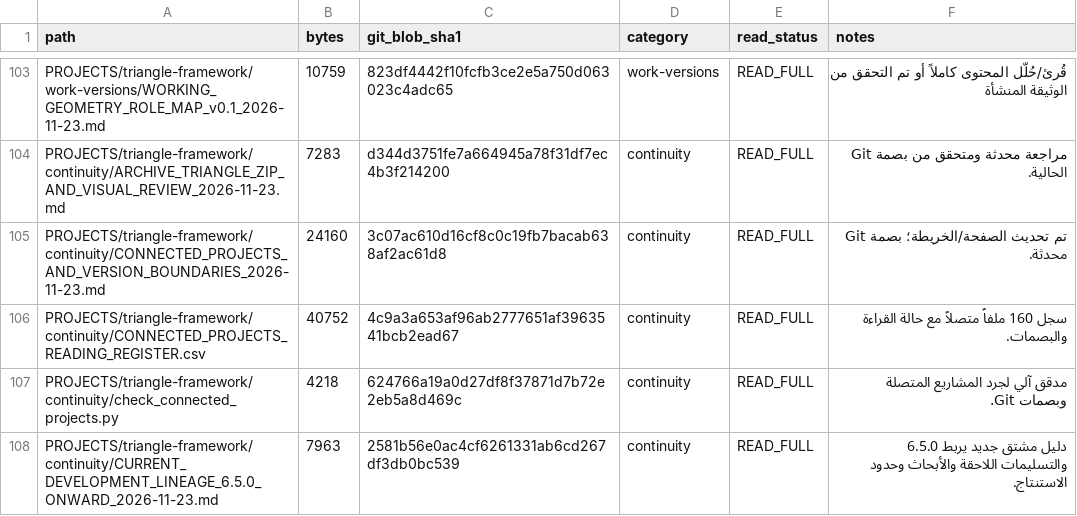
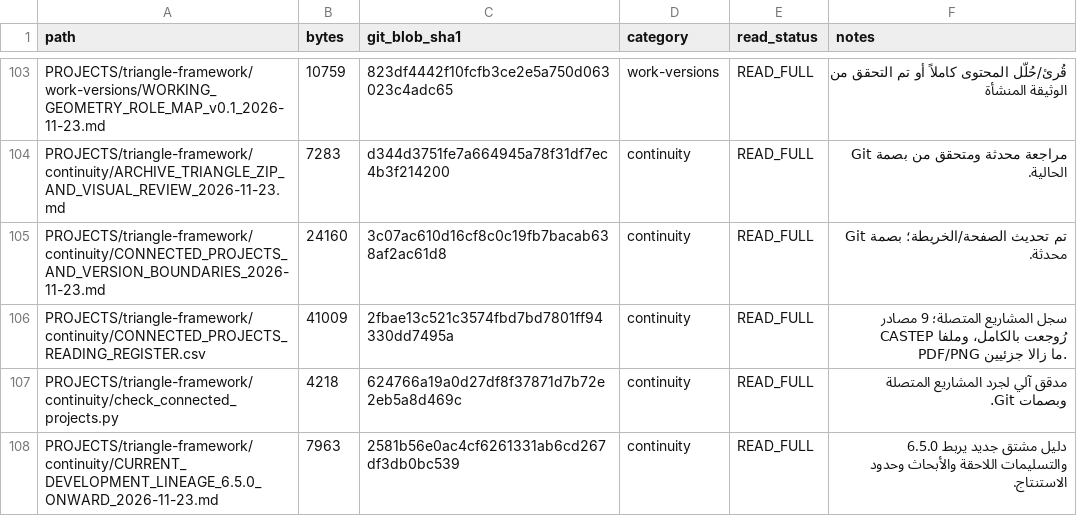
Before and after one commit to 19REKo91/assistant-cloud-memory, a CSV file: PROJECTS/triangle-framework/continuity/SOURCE_READING_REGISTER.csv, drawn as a sheet; only a part is shown, gaps mark what is left out.

Commit message:
Refresh connected reading register fingerprint

```diff
--- a/PROJECTS/triangle-framework/continuity/SOURCE_READING_REGISTER.csv
+++ b/PROJECTS/triangle-framework/continuity/SOURCE_READING_REGISTER.csv
@@ -105,3 +105,3 @@
 "PROJECTS/triangle-framework/continuity/CONNECTED_PROJECTS_AND_VERSION_BOUNDARIES_2026-11-23.md","24160","3c07ac610d16cf8c0c19fb7bacab638af2ac61d8","continuity","READ_FULL","تم تحديث الصفحة/الخريطة؛ بصمة Git محدثة."
-"PROJECTS/triangle-framework/continuity/CONNECTED_PROJECTS_READING_REGISTER.csv","40752","4c9a3a653af96ab2777651af3963541bcb2ead67","continuity","READ_FULL","سجل 160 ملفاً متصلاً مع حالة القراءة والبصمات."
+"PROJECTS/triangle-framework/continuity/CONNECTED_PROJECTS_READING_REGISTER.csv","41009","2fbae13c521c3574fbd7bd7801ff94330dd7495a","continuity","READ_FULL","سجل المشاريع المتصلة؛ 9 مصادر CASTEP رُوجعت بالكامل، وملفا PDF/PNG ما زالا جزئيين."
 "PROJECTS/triangle-framework/continuity/check_connected_projects.py","4218","624766a19a0d27df8f37871d7b72e2eb5a8d469c","continuity","READ_FULL","مدقق آلي لجرد المشاريع المتصلة وبصمات Git."
```
